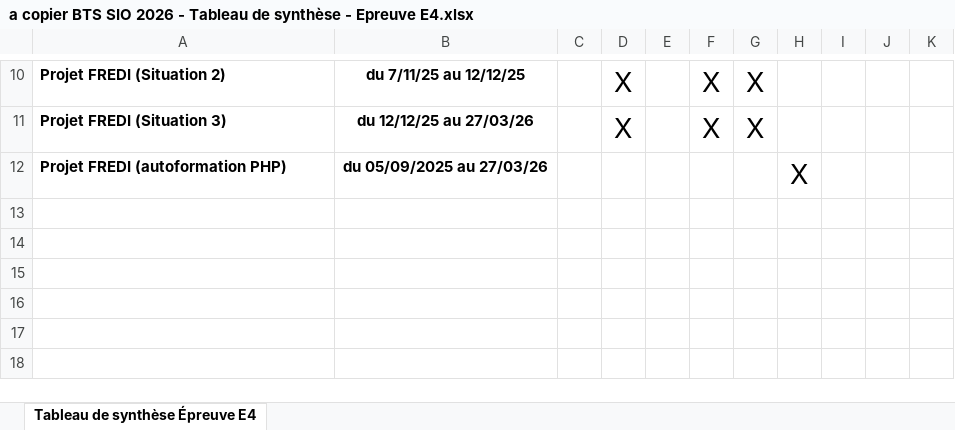
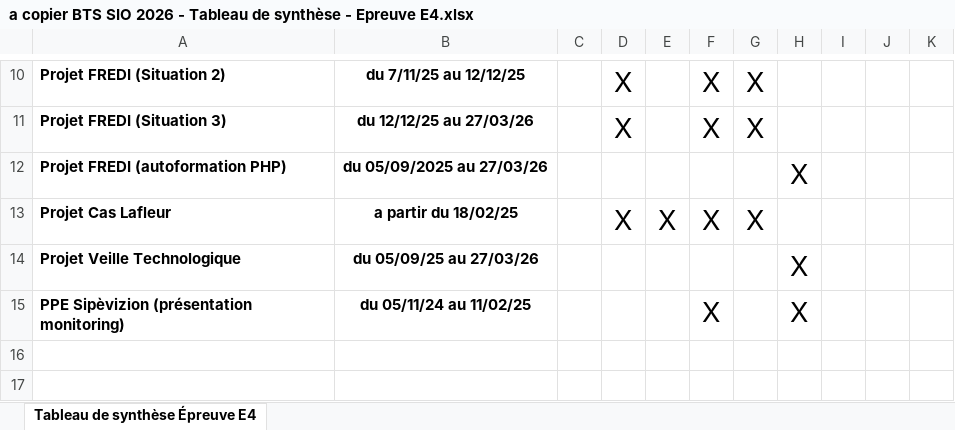
Before and after one commit to nefakul/Portfolio, an Excel workbook: a copier BTS SIO 2026 - Tableau de synthèse - Epreuve E4.xlsx, sheet Tableau de synthèse Épreuve E4, drawn as a sheet; only a part is shown, gaps mark what is left out; the shorter side is filled out with more unchanged rows; values as stored, in another font and other column widths than the file's, no borders; the diff names each change by its address in the sheet, - before the commit and + after, or states it on an @@ line.

Commit message:
Mise à jour portfolio: veille technologique, section compétences, et modifications de contenu

```diff
--- a/a copier BTS SIO 2026 - Tableau de synthèse - Epreuve E4.xlsx (sheet Tableau de synthèse Épreuve E4)
+++ b/a copier BTS SIO 2026 - Tableau de synthèse - Epreuve E4.xlsx (sheet Tableau de synthèse Épreuve E4)
-row 13: (empty)
+row 13: Projet Cas Lafleur | a partir du 18/02/25 |  | X | X | X | X
-row 14: (empty)
+row 14: Projet Veille Technologique | du 05/09/25 au 27/03/26 |  |  |  |  |  | X
-row 15: (empty)
+row 15: PPE Sipèvizion (présentation monitoring) | du 05/11/24 au 11/02/25 |  |  |  | X |  | X
```
Also changed, not shown: 2 other files.
